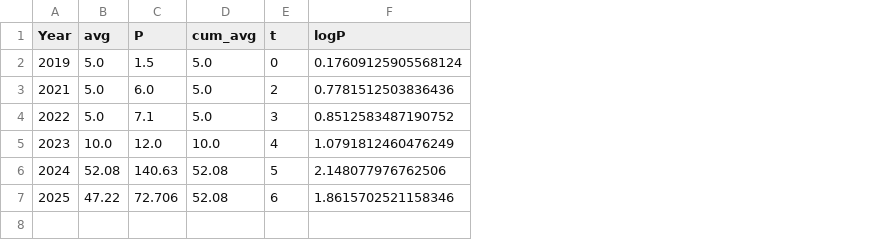
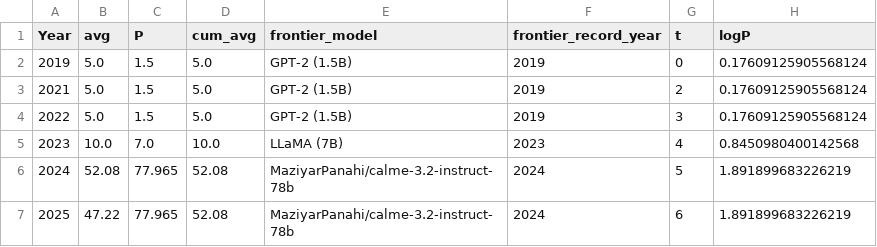
Before and after one commit to Zhouzehua123/-F-, a CSV file: 求解/问题四/结果/前沿序列.csv, drawn as a sheet; addresses are those after the commit; the diff names each change by its address in the sheet, - before the commit and + after, or states it on an @@ line.

Commit message:
Align supported recipe and frontier results across paper and code

```diff
--- a/求解/问题四/结果/前沿序列.csv
+++ b/求解/问题四/结果/前沿序列.csv
+column E (frontier_model), rows 2-7: GPT-2 (1.5B) | GPT-2 (1.5B) | GPT-2 (1.5B) | LLaMA (7B) | MaziyarPanahi/calme-3.2-instruct-78b | MaziyarPanahi/calme-3.2-instruct-78b
+column F (frontier_record_year), rows 2-7: 2019 | 2019 | 2019 | 2023 | 2024 | 2024
-C3 (P): 6.0
+C3 (P): 1.5
-H3 (logP): 0.7781512503836436
+H3 (logP): 0.17609125905568124
-C4 (P): 7.1
+C4 (P): 1.5
-H4 (logP): 0.8512583487190752
+H4 (logP): 0.17609125905568124
-C5 (P): 12.0
+C5 (P): 7.0
-H5 (logP): 1.0791812460476249
+H5 (logP): 0.8450980400142568
-C6 (P): 140.63
+C6 (P): 77.965
-H6 (logP): 2.148077976762506
+H6 (logP): 1.891899683226219
-C7 (P): 72.706
+C7 (P): 77.965
-H7 (logP): 1.8615702521158346
+H7 (logP): 1.891899683226219
```
Also changed, not shown: 求解/问题一/结果/推荐配比调整.csv, 求解/问题三/结果/配比项算力等价.csv, 39 other files.
